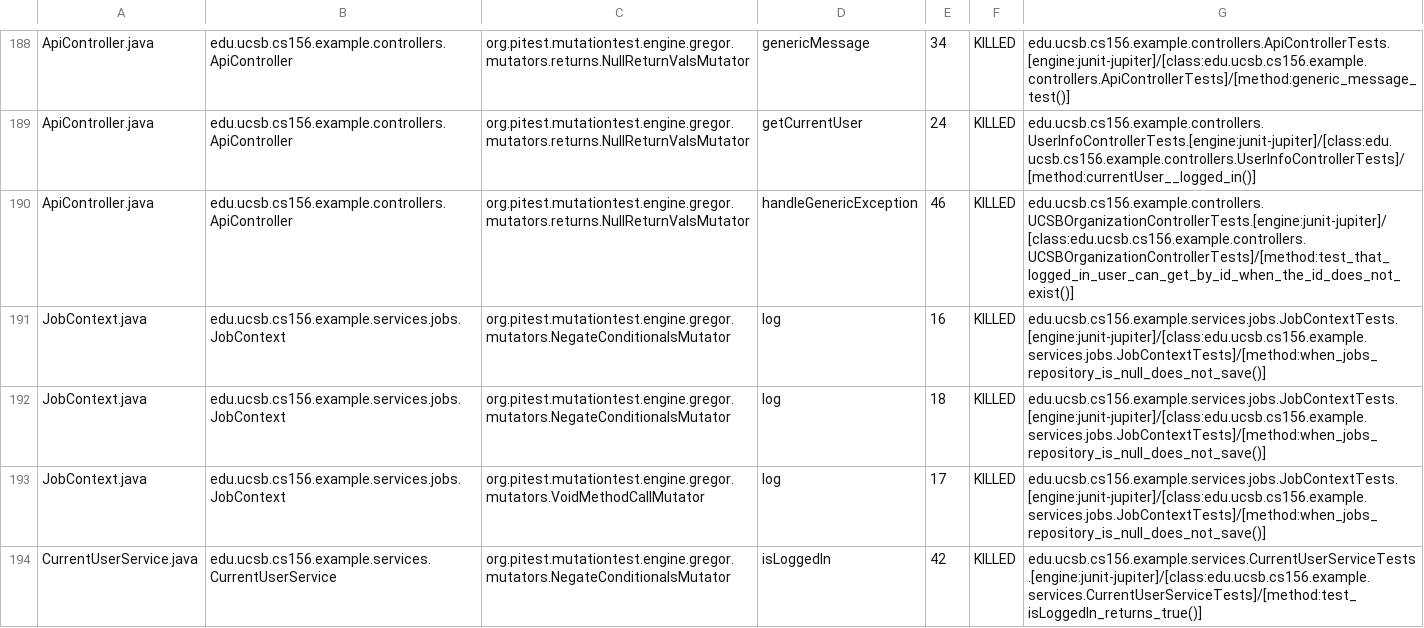
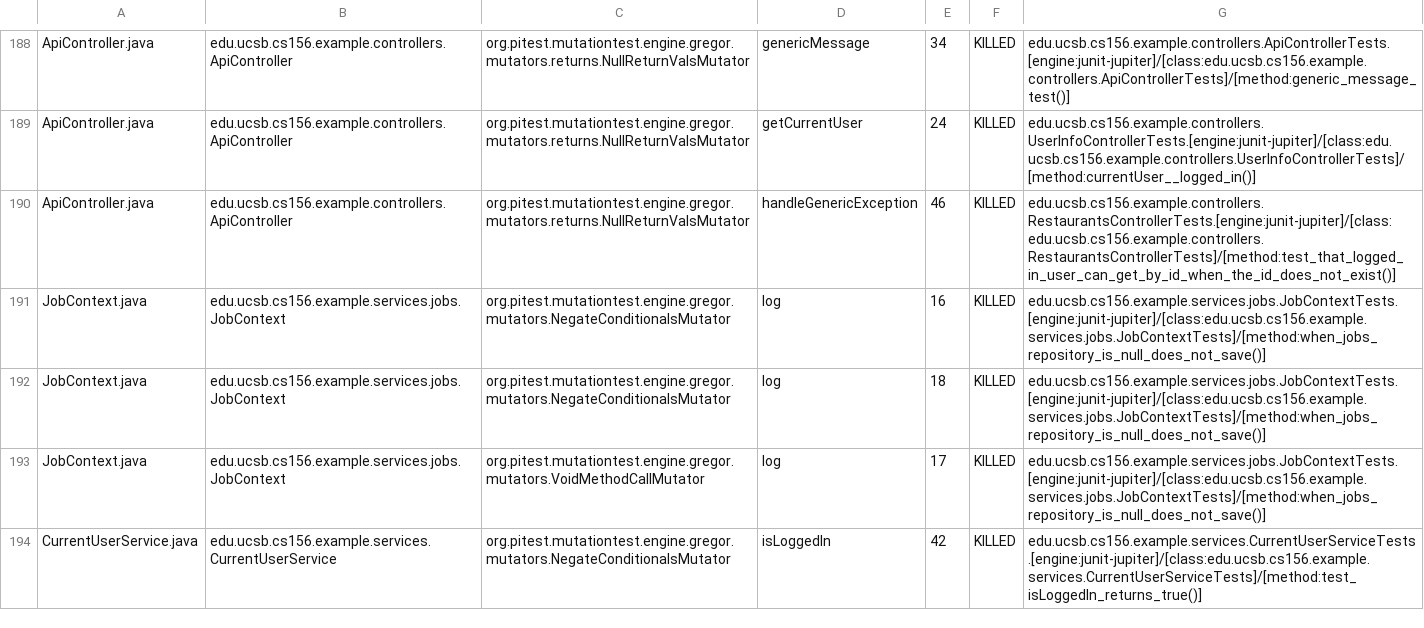
Before and after one commit to ucsb-cs156-f25/team02-f25-04, a CSV file: pitest/mutations.csv, drawn as a sheet; only a part is shown, gaps mark what is left out.

Commit message:
Deploying to gh-pages from @ ucsb-cs156-f25/team02-f25-04@b2679af46213c7f3b290f78e192d3a4e7e8e62f6 🚀

```diff
--- a/pitest/mutations.csv
+++ b/pitest/mutations.csv
@@ -189,3 +189,3 @@ ApiController.java,edu.ucsb.cs156.example.controllers.ApiController,org.pitest.m
 ApiController.java,edu.ucsb.cs156.example.controllers.ApiController,org.pitest.mutationtest.engine.gregor.mutators.returns.NullReturnValsMutator,getCurrentUser,24,KILLED,edu.ucsb.cs156.example.controllers.UserInfoControllerTests.[engine:junit-jupiter]/[class:edu.ucsb.cs156.example.controllers.UserInfoControllerTests]/[method:currentUser__logged_in()]
-ApiController.java,edu.ucsb.cs156.example.controllers.ApiController,org.pitest.mutationtest.engine.gregor.mutators.returns.NullReturnValsMutator,handleGenericException,46,KILLED,edu.ucsb.cs156.example.controllers.UCSBOrganizationControllerTests.[engine:junit-jupiter]/[class:edu.ucsb.cs156.example.controllers.UCSBOrganizationControllerTests]/[method:test_that_logged_in_user_can_get_by_id_when_the_id_does_not_exist()]
+ApiController.java,edu.ucsb.cs156.example.controllers.ApiController,org.pitest.mutationtest.engine.gregor.mutators.returns.NullReturnValsMutator,handleGenericException,46,KILLED,edu.ucsb.cs156.example.controllers.RestaurantsControllerTests.[engine:junit-jupiter]/[class:edu.ucsb.cs156.example.controllers.RestaurantsControllerTests]/[method:test_that_logged_in_user_can_get_by_id_when_the_id_does_not_exist()]
 JobContext.java,edu.ucsb.cs156.example.services.jobs.JobContext,org.pitest.mutationtest.engine.gregor.mutators.NegateConditionalsMutator,log,16,KILLED,edu.ucsb.cs156.example.services.jobs.JobContextTests.[engine:junit-jupiter]/[class:edu.ucsb.cs156.example.services.jobs.JobContextTests]/[method:when_jobs_repository_is_null_does_not_save()]
```
Also changed, not shown: 21 other files.
